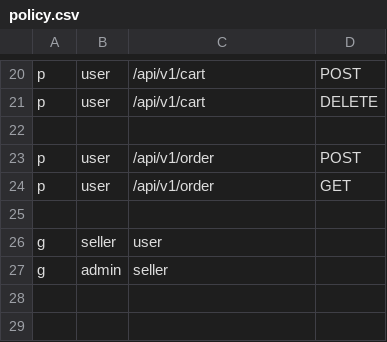
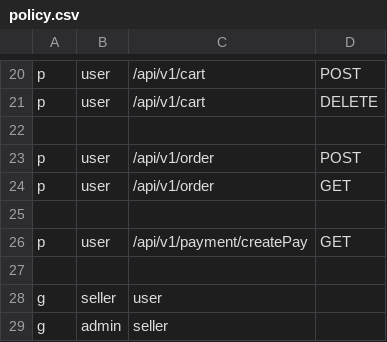
Before and after one commit to A-outsider/tiktok_e-commence, a CSV file: data/casbin/policy.csv, drawn as a sheet; only a part is shown, gaps mark what is left out.

```diff
--- a/data/casbin/policy.csv
+++ b/data/casbin/policy.csv
@@ -25,2 +25,4 @@ p, user, /api/v1/order, GET
 
+p, user, /api/v1/payment/createPay, GET
+
 g, seller, user
```
Also changed, not shown: 40 other files.
